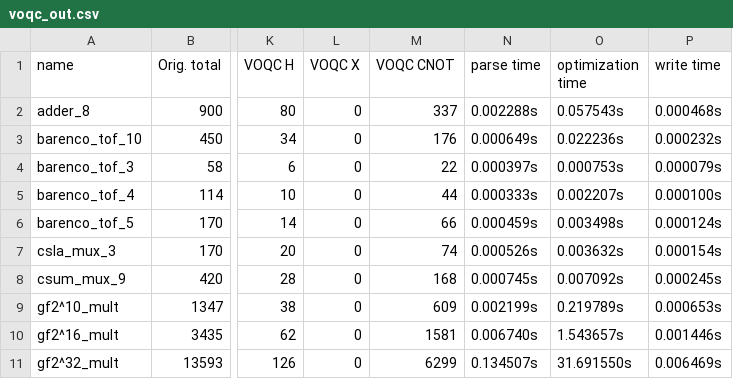
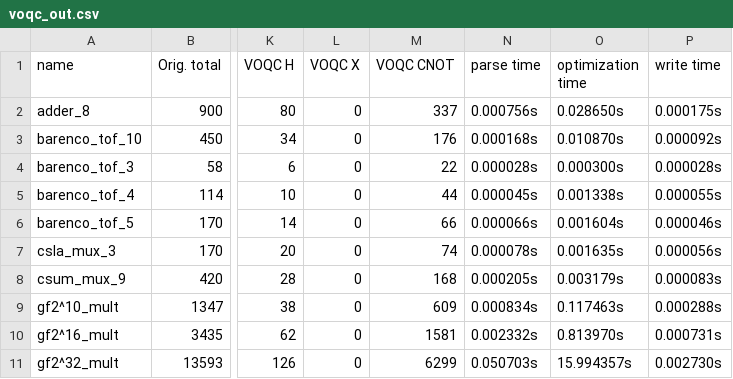
Before and after one commit to mori1116/SQIR, a CSV file: VOQC/benchmarks/voqc_out.csv, drawn as a sheet; only a part is shown, gaps mark what is left out; the diff covers the shown part only; the diff names each change by its address in the sheet, - before the commit and + after, or states it on an @@ line.

```diff
--- a/VOQC/benchmarks/voqc_out.csv
+++ b/VOQC/benchmarks/voqc_out.csv
-N2 (parse time): 0.002288s
+N2 (parse time): 0.000756s
-O2 (optimization time): 0.057543s
+O2 (optimization time): 0.028650s
-P2 (write time): 0.000468s
+P2 (write time): 0.000175s
-N3 (parse time): 0.000649s
+N3 (parse time): 0.000168s
-O3 (optimization time): 0.022236s
+O3 (optimization time): 0.010870s
-P3 (write time): 0.000232s
+P3 (write time): 0.000092s
-N4 (parse time): 0.000397s
+N4 (parse time): 0.000028s
-O4 (optimization time): 0.000753s
+O4 (optimization time): 0.000300s
-P4 (write time): 0.000079s
+P4 (write time): 0.000028s
-N5 (parse time): 0.000333s
+N5 (parse time): 0.000045s
-O5 (optimization time): 0.002207s
+O5 (optimization time): 0.001338s
-P5 (write time): 0.000100s
+P5 (write time): 0.000055s
-N6 (parse time): 0.000459s
+N6 (parse time): 0.000066s
-O6 (optimization time): 0.003498s
+O6 (optimization time): 0.001604s
-P6 (write time): 0.000124s
+P6 (write time): 0.000046s
-N7 (parse time): 0.000526s
+N7 (parse time): 0.000078s
-O7 (optimization time): 0.003632s
+O7 (optimization time): 0.001635s
-P7 (write time): 0.000154s
+P7 (write time): 0.000056s
-N8 (parse time): 0.000745s
+N8 (parse time): 0.000205s
-O8 (optimization time): 0.007092s
+O8 (optimization time): 0.003179s
-P8 (write time): 0.000245s
+P8 (write time): 0.000083s
-N9 (parse time): 0.002199s
+N9 (parse time): 0.000834s
-O9 (optimization time): 0.219789s
+O9 (optimization time): 0.117463s
-P9 (write time): 0.000653s
+P9 (write time): 0.000288s
-N10 (parse time): 0.006740s
+N10 (parse time): 0.002332s
-O10 (optimization time): 1.543657s
+O10 (optimization time): 0.813970s
-P10 (write time): 0.001446s
+P10 (write time): 0.000731s
-N11 (parse time): 0.134507s
+N11 (parse time): 0.050703s
-O11 (optimization time): 31.691550s
+O11 (optimization time): 15.994357s
-P11 (write time): 0.006469s
+P11 (write time): 0.002730s
```
Also changed, not shown: 54 edited cells elsewhere in this file, VOQC/benchmarks/pyzx_out.csv, VOQC/benchmarks/qiskit_out.csv, 6 other files.
